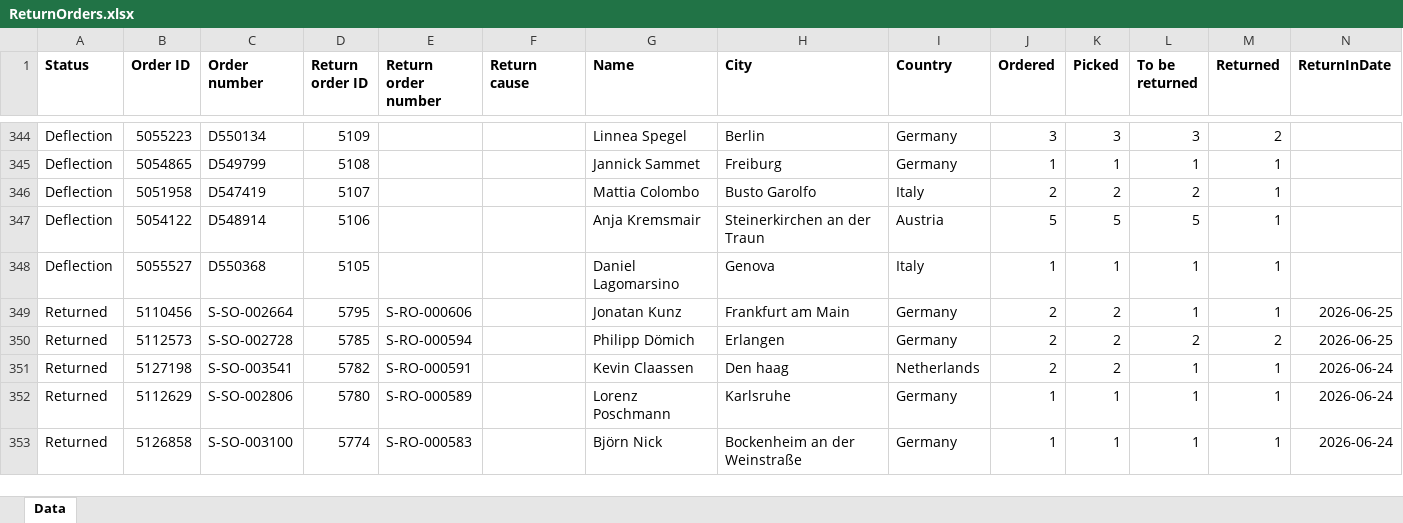
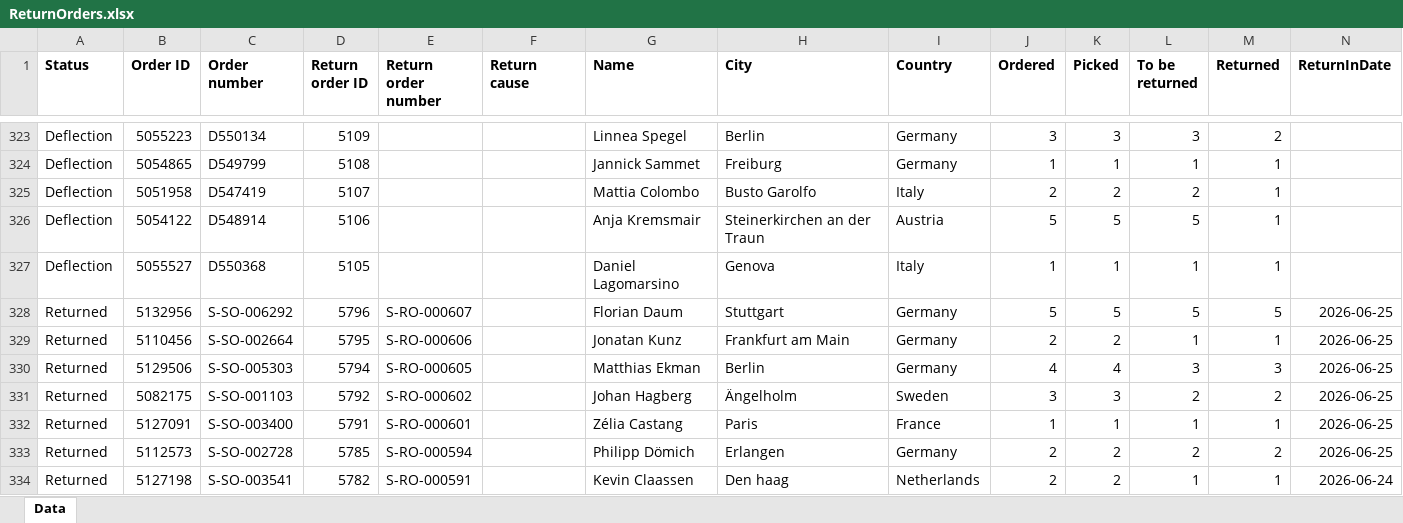
Before and after one commit to vinodaiexpert/ITG-Dashboard, an Excel workbook: ReturnOrders.xlsx, sheet Data, drawn as a sheet; only a part is shown, gaps mark what is left out; the shorter side is filled out with more unchanged rows; values as stored, in another font and other column widths than the file's, no borders; the diff covers the shown part only; the diff names each change by its address in the sheet, - before the commit and + after, or states it on an @@ line.

```diff
--- a/ReturnOrders.xlsx (sheet Data)
+++ b/ReturnOrders.xlsx (sheet Data)
+row 328: Returned | 5132956 | S-SO-006292 | 5796 | S-RO-000607 |  | Florian Daum | Stuttgart | Germany | 5 | 5 | 5 | 5 | 2026-06-25
+row 330: Returned | 5129506 | S-SO-005303 | 5794 | S-RO-000605 |  | Matthias Ekman | Berlin | Germany | 4 | 4 | 3 | 3 | 2026-06-25
+row 331: Returned | 5082175 | S-SO-001103 | 5792 | S-RO-000602 |  | Johan Hagberg | Ängelholm | Sweden | 3 | 3 | 2 | 2 | 2026-06-25
+row 332: Returned | 5127091 | S-SO-003400 | 5791 | S-RO-000601 |  | Zélia Castang | Paris | France | 1 | 1 | 1 | 1 | 2026-06-25
```
Also changed, not shown: 22 added rows, 26 removed rows and 1 edited cell elsewhere in this sheet, InOrders_latest.xlsx, 1 other file.
